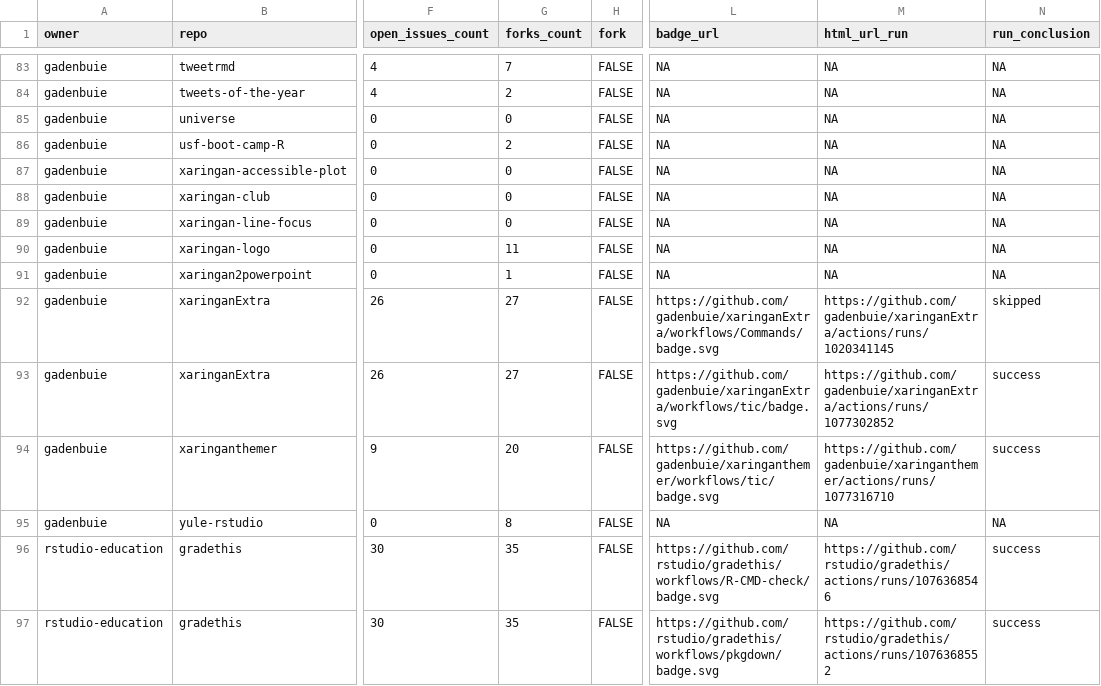
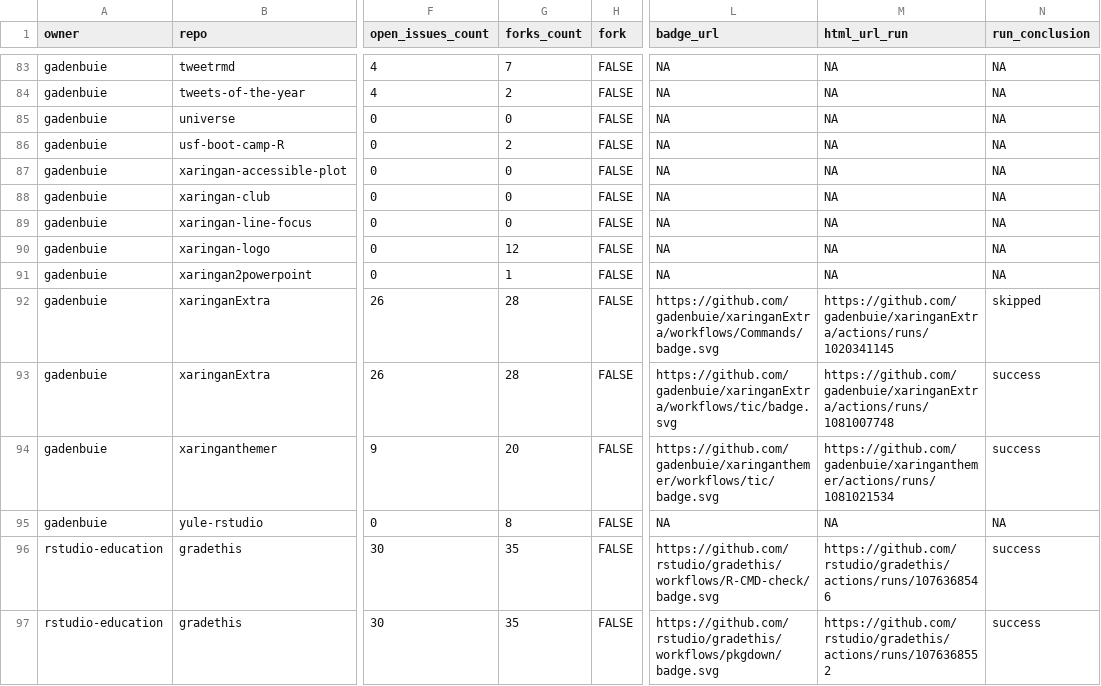
Before and after one commit to andrewcstewart/gha-dashboard, a CSV file: repos.csv, drawn as a sheet; only a part is shown, gaps mark what is left out; the diff covers the shown part only; the diff names each change by its address in the sheet, - before the commit and + after, or states it on an @@ line.

```diff
--- a/repos.csv
+++ b/repos.csv
-G90 (forks_count): 11
+G90 (forks_count): 12
-G92:G93 (forks_count): 27
+G92:G93 (forks_count): 28
-M93 (html_url_run): https://github.com/gadenbuie/xaringanExtra/actions/runs/1077302852
+M93 (html_url_run): https://github.com/gadenbuie/xaringanExtra/actions/runs/1081007748
-M94 (html_url_run): https://github.com/gadenbuie/xaringanthemer/actions/runs/1077316710
+M94 (html_url_run): https://github.com/gadenbuie/xaringanthemer/actions/runs/1081021534
```
Also changed, not shown: 20 edited cells elsewhere in this file, 1 other file.
